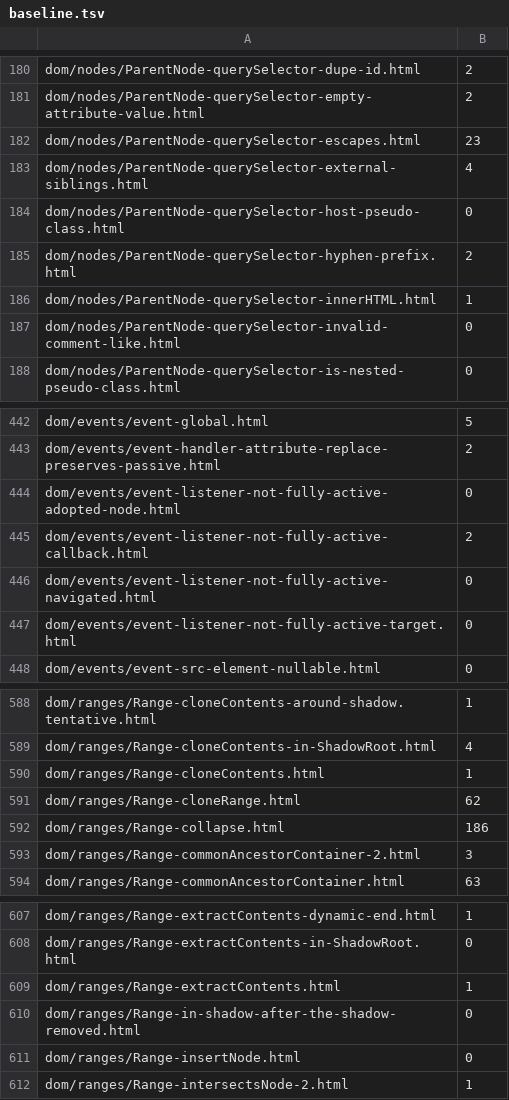
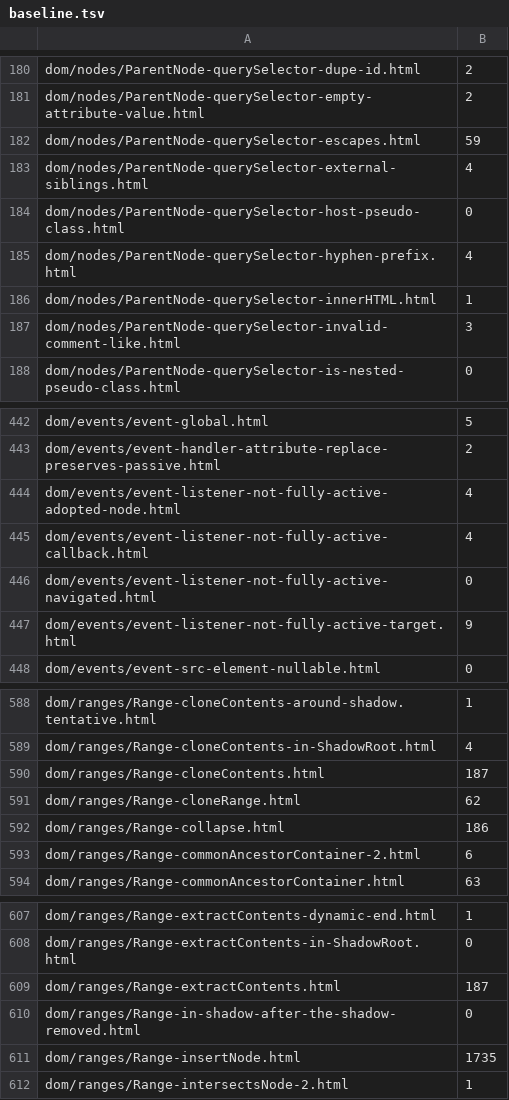
Before and after one commit to RowanMartian/volant, a TSV file: scripts/wpt/baseline.tsv, drawn as a sheet; only a part is shown, gaps mark what is left out; the diff covers the shown part only.

```diff
--- a/scripts/wpt/baseline.tsv
+++ b/scripts/wpt/baseline.tsv
@@ -181,8 +181,8 @@ dom/nodes/ParentNode-querySelector-dupe-id.html	2
 dom/nodes/ParentNode-querySelector-empty-attribute-value.html	2
-dom/nodes/ParentNode-querySelector-escapes.html	23
+dom/nodes/ParentNode-querySelector-escapes.html	59
 dom/nodes/ParentNode-querySelector-external-siblings.html	4
 dom/nodes/ParentNode-querySelector-host-pseudo-class.html	0
-dom/nodes/ParentNode-querySelector-hyphen-prefix.html	2
+dom/nodes/ParentNode-querySelector-hyphen-prefix.html	4
 dom/nodes/ParentNode-querySelector-innerHTML.html	1
-dom/nodes/ParentNode-querySelector-invalid-comment-like.html	0
+dom/nodes/ParentNode-querySelector-invalid-comment-like.html	3
 dom/nodes/ParentNode-querySelector-is-nested-pseudo-class.html	0
@@ -443,6 +443,6 @@ dom/events/event-global.html	5
 dom/events/event-handler-attribute-replace-preserves-passive.html	2
-dom/events/event-listener-not-fully-active-adopted-node.html	0
-dom/events/event-listener-not-fully-active-callback.html	2
+dom/events/event-listener-not-fully-active-adopted-node.html	4
+dom/events/event-listener-not-fully-active-callback.html	4
 dom/events/event-listener-not-fully-active-navigated.html	0
-dom/events/event-listener-not-fully-active-target.html	0
+dom/events/event-listener-not-fully-active-target.html	9
 dom/events/event-src-element-nullable.html	0
@@ -589,6 +589,6 @@ dom/ranges/Range-cloneContents-around-shadow.tentative.html	1
 dom/ranges/Range-cloneContents-in-ShadowRoot.html	4
-dom/ranges/Range-cloneContents.html	1
+dom/ranges/Range-cloneContents.html	187
 dom/ranges/Range-cloneRange.html	62
 dom/ranges/Range-collapse.html	186
-dom/ranges/Range-commonAncestorContainer-2.html	3
+dom/ranges/Range-commonAncestorContainer-2.html	6
 dom/ranges/Range-commonAncestorContainer.html	63
@@ -608,5 +608,5 @@ dom/ranges/Range-extractContents-dynamic-end.html	1
 dom/ranges/Range-extractContents-in-ShadowRoot.html	0
-dom/ranges/Range-extractContents.html	1
+dom/ranges/Range-extractContents.html	187
 dom/ranges/Range-in-shadow-after-the-shadow-removed.html	0
-dom/ranges/Range-insertNode.html	0
+dom/ranges/Range-insertNode.html	1735
 dom/ranges/Range-intersectsNode-2.html	1
```
Also changed, not shown: 10 edited cells elsewhere in this file, 10 other files.
